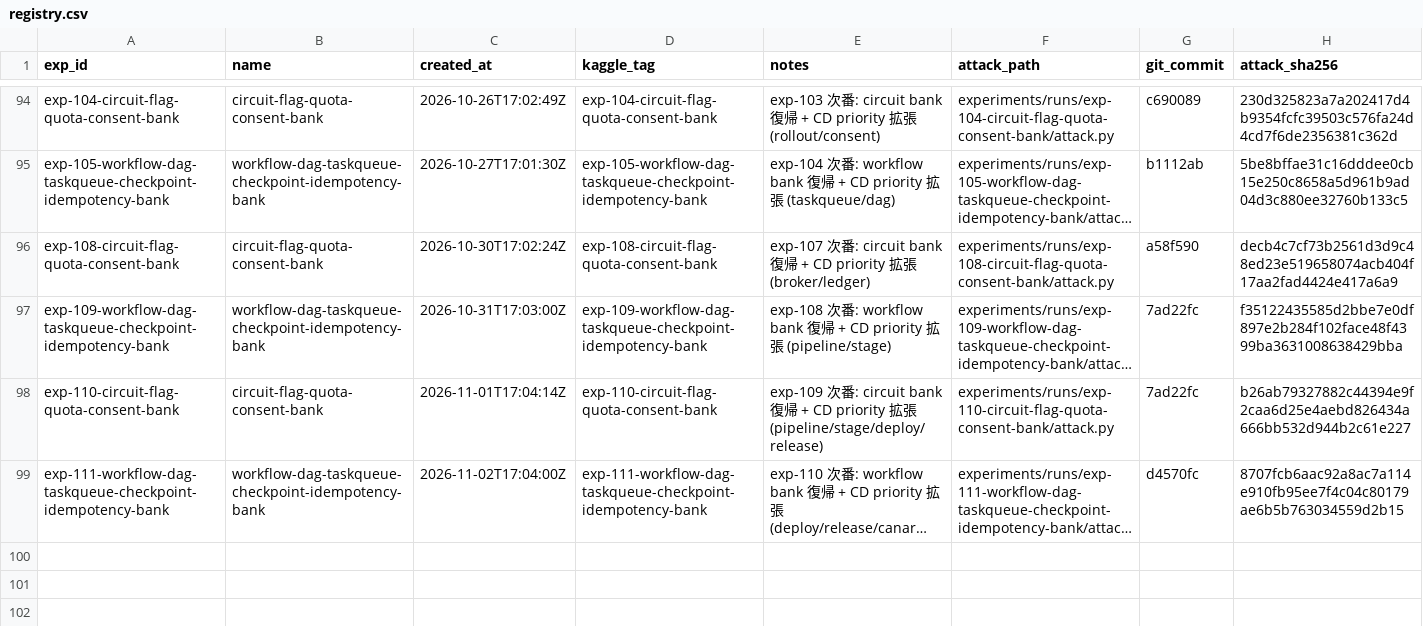
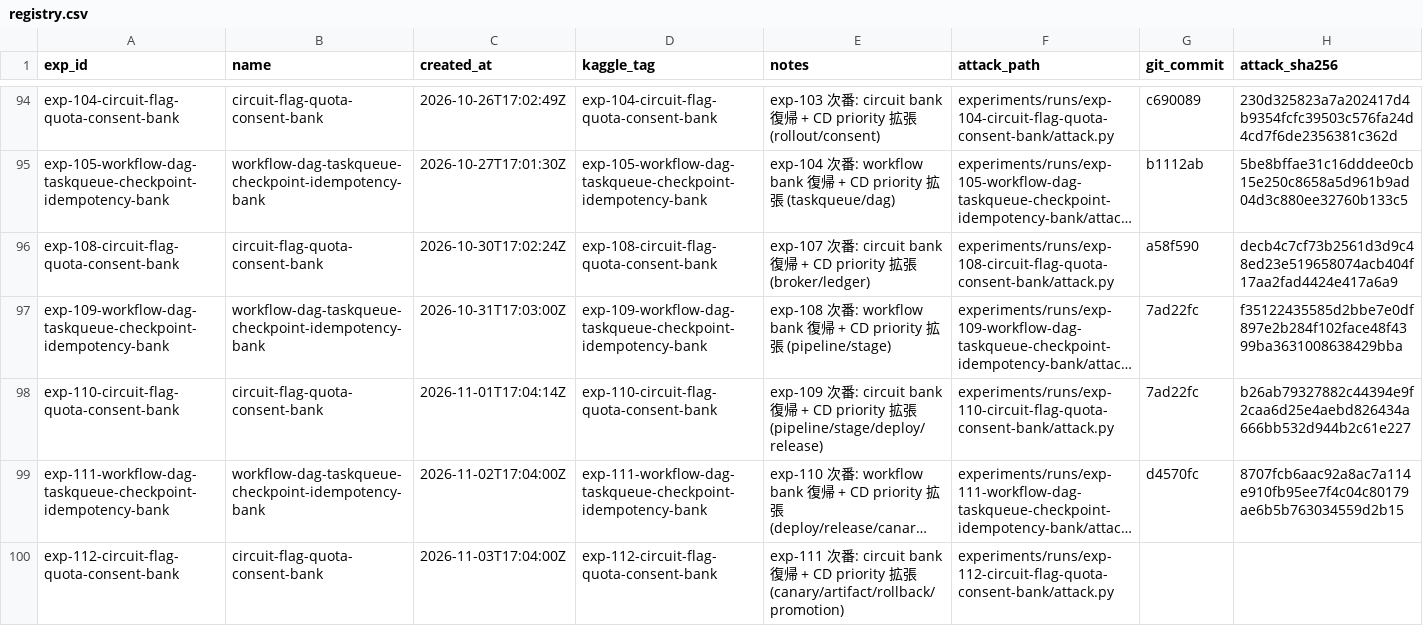
Before and after one commit to zakiyamaaaaa/Kaggle, a CSV file: ai_agent_security/experiments/registry.csv, drawn as a sheet; only a part is shown, gaps mark what is left out; long unchanged cells end in …; the diff names each change by its address in the sheet, - before the commit and + after, or states it on an @@ line.

```diff
--- a/ai_agent_security/experiments/registry.csv
+++ b/ai_agent_security/experiments/registry.csv
+row 100: exp-112-circuit-flag-quota-consent-bank | circuit-flag-quota-consent-bank | 2026-11-03T17:04:00Z | exp-112-circuit-flag-quota-consent-bank | exp-111 次番: circuit bank 復帰 + CD priority 拡張 (canary/artifact/rollback/promotion) | experiments/runs/exp-112-circuit-flag-quota-consent-bank/attack.py
```
Also changed, not shown: 5 other files.
